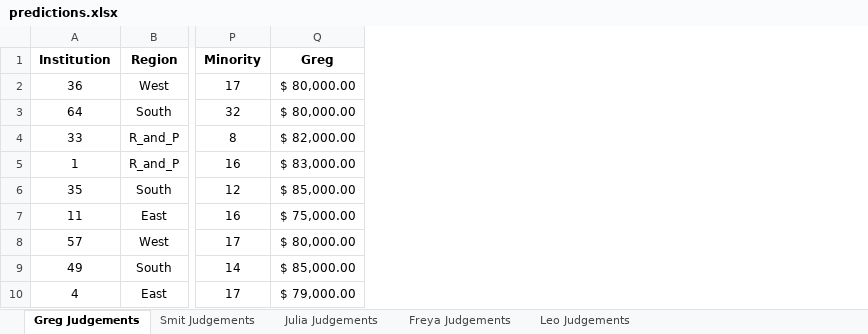
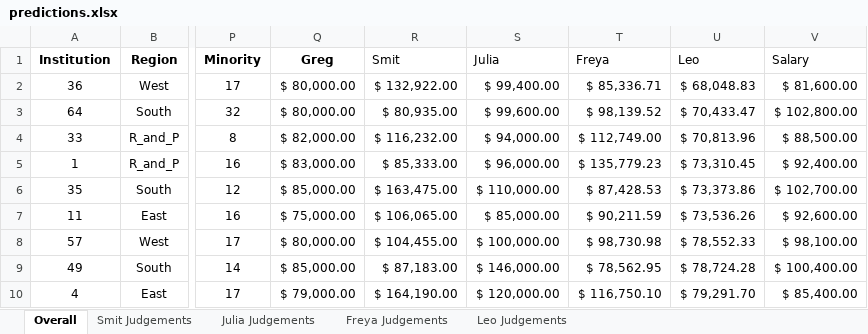
Before and after one commit to hereisjulia/Intermediate_Finance, an Excel workbook: CriticalThinking/predictions.xlsx, sheet Overall, drawn as a sheet; only a part is shown, gaps mark what is left out; values as stored, in another font and other column widths than the file's, no borders; table styles not drawn; the diff names each change by its address in the sheet, - before the commit and + after, or states it on an @@ line.

```diff
--- a/CriticalThinking/predictions.xlsx (sheet Overall)
+++ b/CriticalThinking/predictions.xlsx (sheet Overall)
-sheet tab: Greg Judgements
+sheet tab: Overall
+column R (Smit), rows 2-10: $ 132,922.00 | $ 80,935.00 | $ 116,232.00 | $ 85,333.00 | $ 163,475.00 | $ 106,065.00 | $ 104,455.00 | $ 87,183.00 | $ 164,190.00
+column S (Julia), rows 2-10: $ 99,400.00 | $ 99,600.00 | $ 94,000.00 | $ 96,000.00 | $ 110,000.00 | $ 85,000.00 | $ 100,000.00 | $ 146,000.00 | $ 120,000.00
+column T (Freya), rows 2-10: $ 85,336.71 | $ 98,139.52 | $ 112,749.00 | $ 135,779.23 | $ 87,428.53 | $ 90,211.59 | $ 98,730.98 | $ 78,562.95 | $ 116,750.10
+column U (Leo), rows 2-10: $ 68,048.83 | $ 70,433.47 | $ 70,813.96 | $ 73,310.45 | $ 73,373.86 | $ 73,536.26 | $ 78,552.33 | $ 78,724.28 | $ 79,291.70
+column V (Salary), rows 2-10: $ 81,600.00 | $ 102,800.00 | $ 88,500.00 | $ 92,400.00 | $ 102,700.00 | $ 92,600.00 | $ 98,100.00 | $ 100,400.00 | $ 85,400.00
```
Also changed, not shown: sheet Freya Judgements, sheet Smit Judgements, 3 other files.
